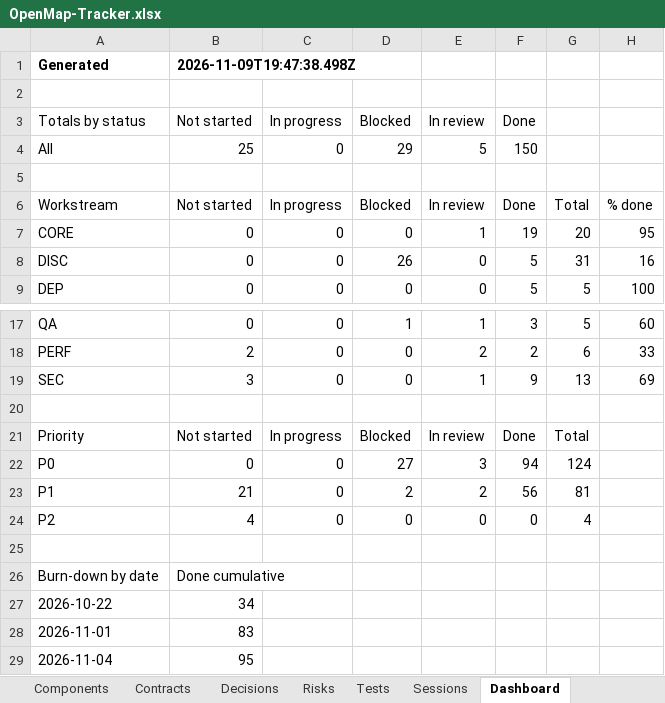
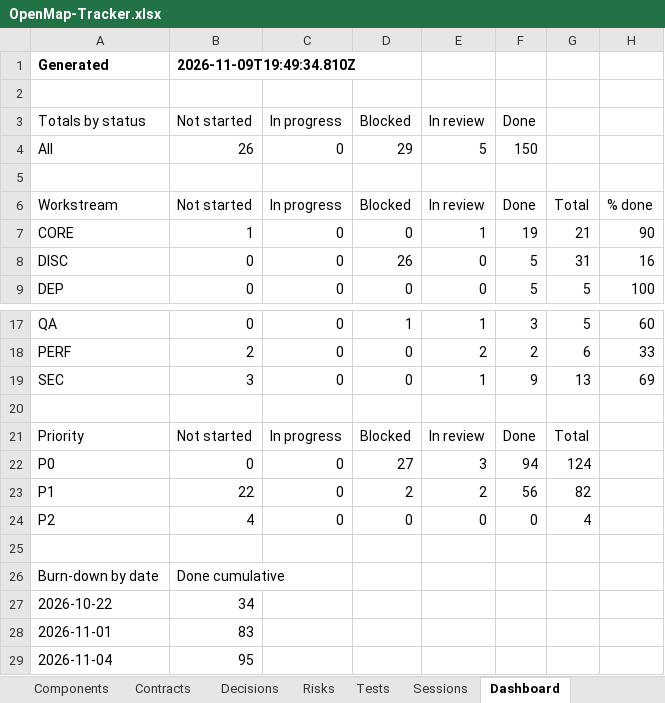
Before and after one commit to zakir80ac/OpenMap, an Excel workbook: tracker/OpenMap-Tracker.xlsx, sheet Dashboard, drawn as a sheet; only a part is shown, gaps mark what is left out; values as stored, in another font and other column widths than the file's, no borders; the diff names each change by its address in the sheet, - before the commit and + after, or states it on an @@ line.

```diff
--- a/tracker/OpenMap-Tracker.xlsx (sheet Dashboard)
+++ b/tracker/OpenMap-Tracker.xlsx (sheet Dashboard)
-B1 (Not started): 2026-11-09T19:47:38.498Z
+B1 (Not started): 2026-11-09T19:49:34.810Z
-B4 (Not started): 25
+B4 (Not started): 26
-B7 (Not started): 0
+B7 (Not started): 1
-G7: 20
+G7: 21
-H7: 95
+H7: 90
-B23 (Not started): 21
+B23 (Not started): 22
-G23: 81
+G23: 82
```
Also changed, not shown: sheet Requirements, sheet Workstreams.
